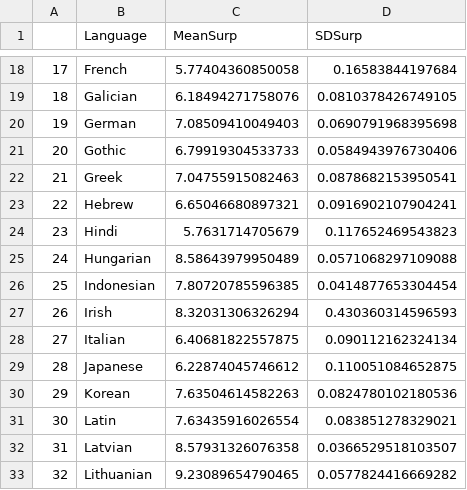
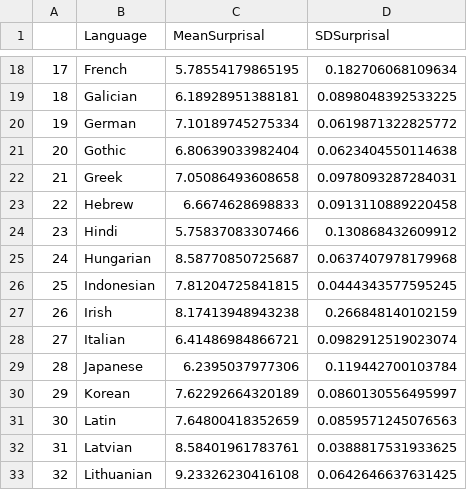
Before and after one commit to m-hahn/grammar-optim, a CSV file: results/plane/surp-z.csv, drawn as a sheet; only a part is shown, gaps mark what is left out; the diff covers the shown part only.

```diff
--- a/results/plane/surp-z.csv
+++ b/results/plane/surp-z.csv
@@ -1 +1 @@
-"","Language","MeanSurp","SDSurp"
+"","Language","MeanSurprisal","SDSurprisal"
@@ -18,16 +18,16 @@
-"17","French",5.77404360850058,0.16583844197684
-"18","Galician",6.18494271758076,0.0810378426749105
-"19","German",7.08509410049403,0.0690791968395698
-"20","Gothic",6.79919304533733,0.0584943976730406
-"21","Greek",7.04755915082463,0.0878682153950541
-"22","Hebrew",6.65046680897321,0.0916902107904241
-"23","Hindi",5.7631714705679,0.117652469543823
-"24","Hungarian",8.58643979950489,0.0571068297109088
-"25","Indonesian",7.80720785596385,0.0414877653304454
-"26","Irish",8.32031306326294,0.430360314596593
-"27","Italian",6.40681822557875,0.090112162324134
-"28","Japanese",6.22874045746612,0.110051084652875
-"29","Korean",7.63504614582263,0.0824780102180536
-"30","Latin",7.63435916026554,0.083851278329021
-"31","Latvian",8.57931326076358,0.0366529518103507
-"32","Lithuanian",9.23089654790465,0.0577824416669282
+"17","French",5.78554179865195,0.182706068109634
+"18","Galician",6.18928951388181,0.0898048392533225
+"19","German",7.10189745275334,0.0619871322825772
+"20","Gothic",6.80639033982404,0.0623404550114638
+"21","Greek",7.05086493608658,0.0978093287284031
+"22","Hebrew",6.6674628698833,0.0913110889220458
+"23","Hindi",5.75837083307466,0.130868432609912
+"24","Hungarian",8.58770850725687,0.0637407978179968
+"25","Indonesian",7.81204725841815,0.0444343577595245
+"26","Irish",8.17413948943238,0.266848140102159
+"27","Italian",6.41486984866721,0.0982912519023074
+"28","Japanese",6.2395037977306,0.119442700103784
+"29","Korean",7.62292664320189,0.0860130556495997
+"30","Latin",7.64800418352659,0.0859571245076563
+"31","Latvian",8.58401961783761,0.0388817531933625
+"32","Lithuanian",9.23326230416108,0.0642646637631425
```
Also changed, not shown: 70 edited cells elsewhere in this file, results/plane/pars-z.csv, 28 other files.
